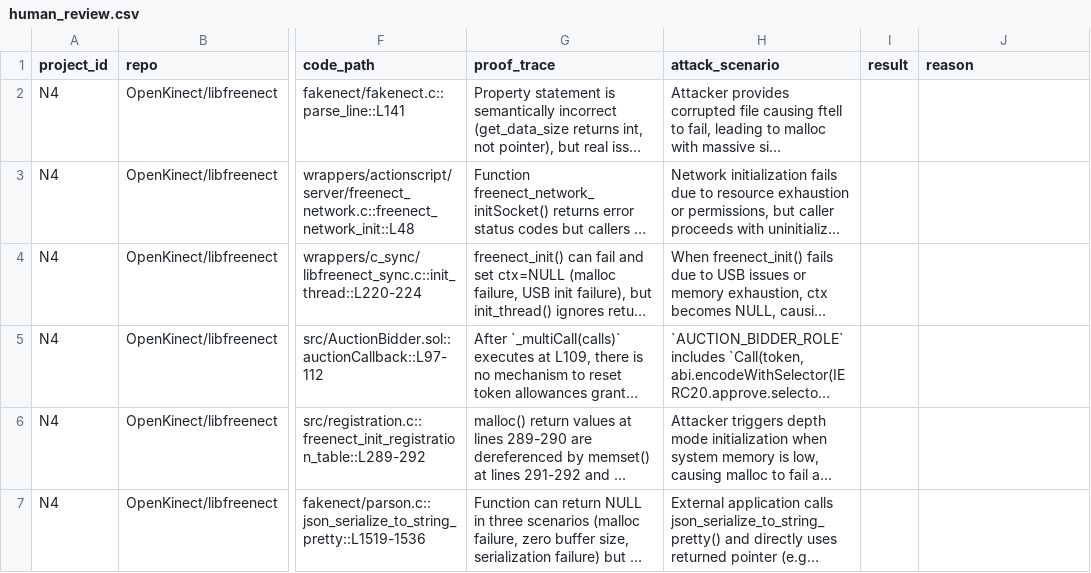
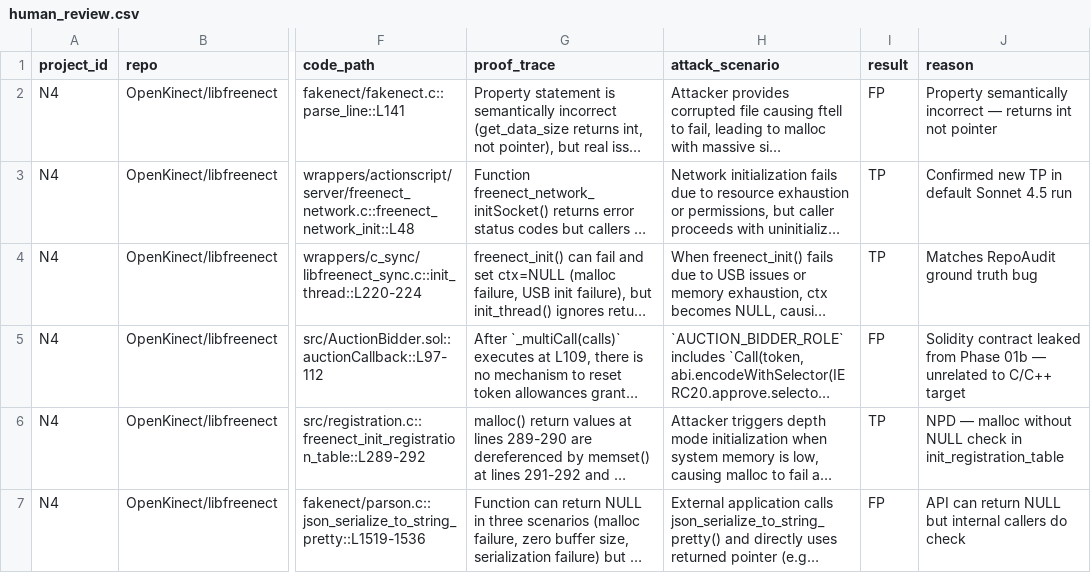
Before and after one commit to koteitan/speca, a CSV file: benchmarks/results/rq2a/speca_sonnet4/N4/human_review.csv, drawn as a sheet; only a part is shown, gaps mark what is left out; long unchanged cells end in …; the diff names each change by its address in the sheet, - before the commit and + after, or states it on an @@ line.

```diff
--- a/benchmarks/results/rq2a/speca_sonnet4/N4/human_review.csv
+++ b/benchmarks/results/rq2a/speca_sonnet4/N4/human_review.csv
-I2 (result): (empty)
+I2 (result): FP
-J2 (reason): (empty)
+J2 (reason): Property semantically incorrect — returns int not pointer
-I3:I4 (result): (empty)
+I3:I4 (result): TP
-J3 (reason): (empty)
+J3 (reason): Confirmed new TP in default Sonnet 4.5 run
-J4 (reason): (empty)
+J4 (reason): Matches RepoAudit ground truth bug
-I5 (result): (empty)
+I5 (result): FP
-J5 (reason): (empty)
+J5 (reason): Solidity contract leaked from Phase 01b — unrelated to C/C++ target
-I6 (result): (empty)
+I6 (result): TP
-J6 (reason): (empty)
+J6 (reason): NPD — malloc without NULL check in init_registration_table
-I7 (result): (empty)
+I7 (result): FP
-J7 (reason): (empty)
+J7 (reason): API can return NULL but internal callers do check
```
Also changed, not shown: benchmarks/results/rq2a/speca_sonnet4/M2b/human_review.csv, benchmarks/results/rq2a/speca_sonnet4/N2/human_review.csv, 13 other files.
